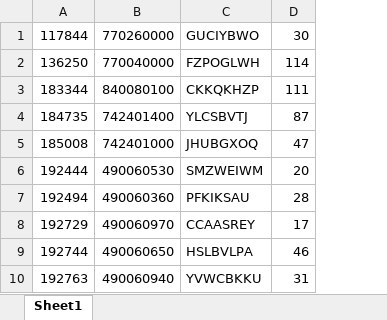
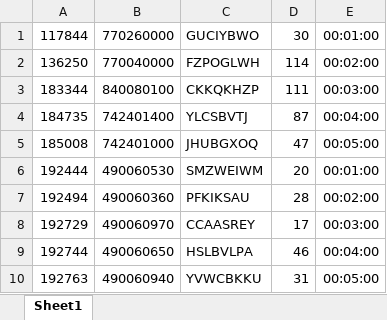
Before and after one commit to rpaschoaljr/rpaschoaljr.github.io, an Excel workbook: Dados.xlsx, sheet Sheet1, drawn as a sheet; only a part is shown; values as stored, in another font and other column widths than the file's, no borders; conditional formats not drawn; the diff names each change by its address in the sheet, - before the commit and + after, or states it on an @@ line.

Commit message:
atualizando dados

```diff
--- a/Dados.xlsx (sheet Sheet1)
+++ b/Dados.xlsx (sheet Sheet1)
+column E, rows 1-10: 00:01:00 | 00:02:00 | 00:03:00 | 00:04:00 | 00:05:00 | 00:01:00 | 00:02:00 | 00:03:00 | 00:04:00 | 00:05:00
```
